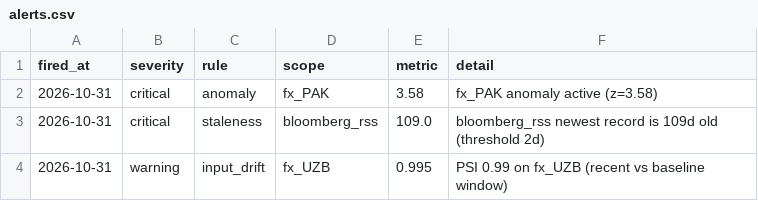
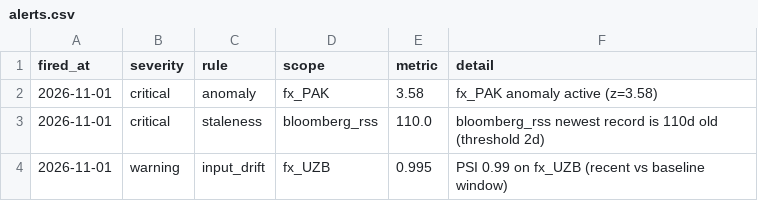
Before and after one commit to walk-on-the-wild-side/sovereign-monitor, a CSV file: dashboard_export/alerts.csv, drawn as a sheet.

```diff
--- a/dashboard_export/alerts.csv
+++ b/dashboard_export/alerts.csv
@@ -1,4 +1,4 @@
 fired_at,severity,rule,scope,metric,detail
-2026-10-31,critical,anomaly,fx_PAK,3.58,fx_PAK anomaly active (z=3.58)
-2026-10-31,critical,staleness,bloomberg_rss,109.0,bloomberg_rss newest record is 109d old (threshold 2d)
-2026-10-31,warning,input_drift,fx_UZB,0.995,PSI 0.99 on fx_UZB (recent vs baseline window)
+2026-11-01,critical,anomaly,fx_PAK,3.58,fx_PAK anomaly active (z=3.58)
+2026-11-01,critical,staleness,bloomberg_rss,110.0,bloomberg_rss newest record is 110d old (threshold 2d)
+2026-11-01,warning,input_drift,fx_UZB,0.995,PSI 0.99 on fx_UZB (recent vs baseline window)
```
Also changed, not shown: dashboard_export/signals.csv, 2 other files.
